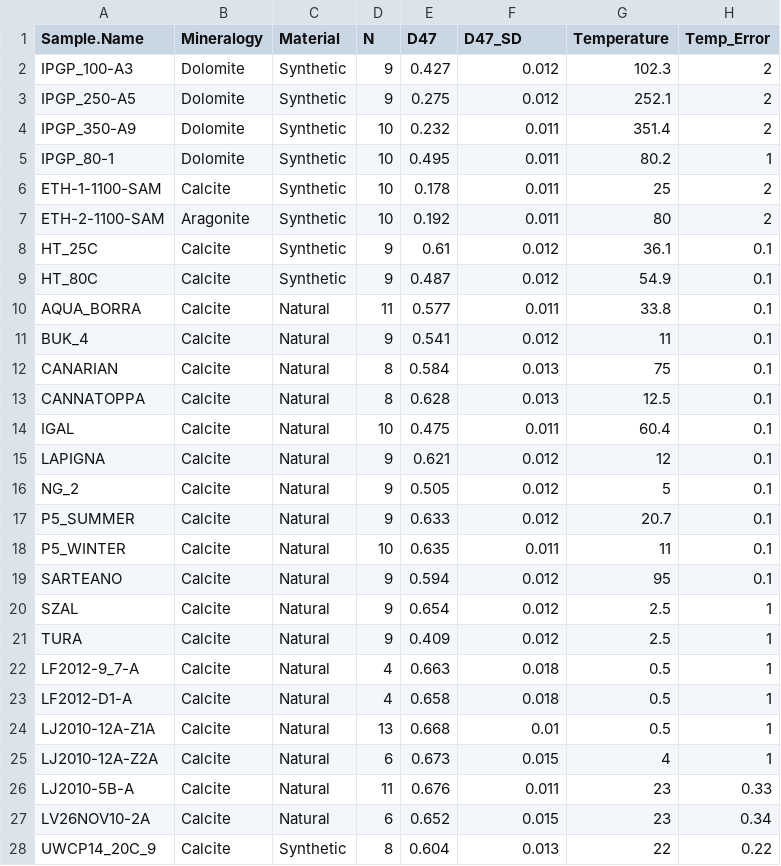
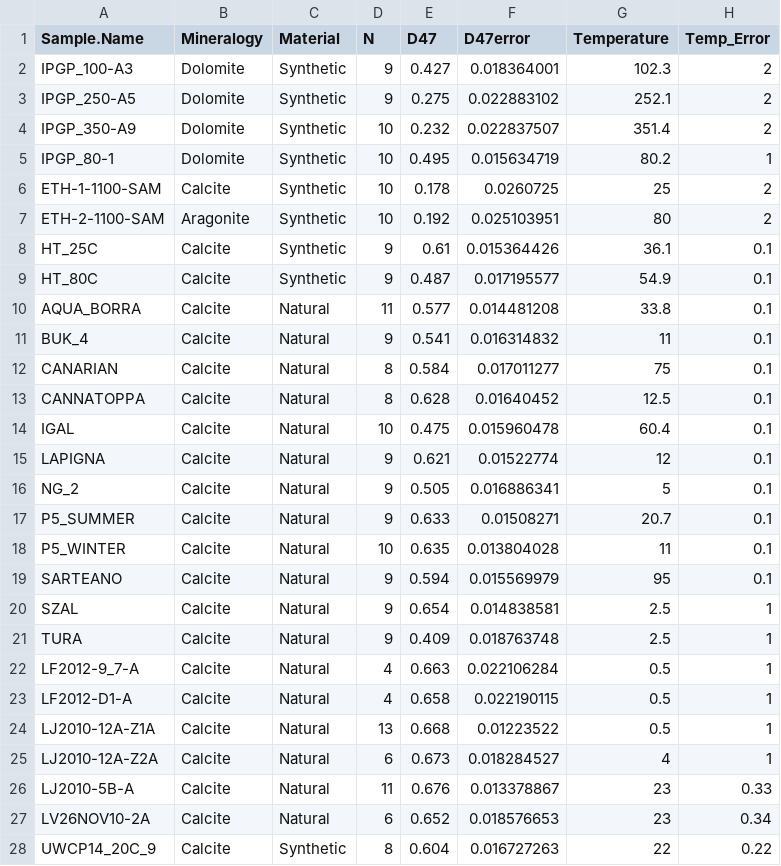
Before and after one commit to Tripati-Lab/BayClump, a CSV file: Data/SampleData2.csv, drawn as a sheet; only a part is shown; the diff covers the shown part only.

```diff
--- a/Data/SampleData2.csv
+++ b/Data/SampleData2.csv
@@ -1,28 +1,28 @@
-Sample.Name,Mineralogy,Material,N,D47,D47_SD,Temperature,Temp_Error
-IPGP_100-A3,Dolomite,Synthetic,9,0.427,0.012,102.3,2
-IPGP_250-A5,Dolomite,Synthetic,9,0.275,0.012,252.1,2
-IPGP_350-A9,Dolomite,Synthetic,10,0.232,0.011,351.4,2
-IPGP_80-1,Dolomite,Synthetic,10,0.495,0.011,80.2,1
-ETH-1-1100-SAM,Calcite,Synthetic,10,0.178,0.011,25,2
-ETH-2-1100-SAM,Aragonite,Synthetic,10,0.192,0.011,80,2
-HT_25C,Calcite,Synthetic,9,0.61,0.012,36.1,0.1
-HT_80C,Calcite,Synthetic,9,0.487,0.012,54.9,0.1
-AQUA_BORRA,Calcite,Natural,11,0.577,0.011,33.8,0.1
-BUK_4,Calcite,Natural,9,0.541,0.012,11,0.1
-CANARIAN,Calcite,Natural,8,0.584,0.013,75,0.1
-CANNATOPPA,Calcite,Natural,8,0.628,0.013,12.5,0.1
-IGAL,Calcite,Natural,10,0.475,0.011,60.4,0.1
-LAPIGNA,Calcite,Natural,9,0.621,0.012,12,0.1
-NG_2,Calcite,Natural,9,0.505,0.012,5,0.1
-P5_SUMMER,Calcite,Natural,9,0.633,0.012,20.7,0.1
-P5_WINTER,Calcite,Natural,10,0.635,0.011,11,0.1
-SARTEANO,Calcite,Natural,9,0.594,0.012,95,0.1
-SZAL,Calcite,Natural,9,0.654,0.012,2.5,1
-TURA,Calcite,Natural,9,0.409,0.012,2.5,1
-LF2012-9_7-A,Calcite,Natural,4,0.663,0.018,0.5,1
-LF2012-D1-A,Calcite,Natural,4,0.658,0.018,0.5,1
-LJ2010-12A-Z1A,Calcite,Natural,13,0.668,0.01,0.5,1
-LJ2010-12A-Z2A,Calcite,Natural,6,0.673,0.015,4,1
-LJ2010-5B-A,Calcite,Natural,11,0.676,0.011,23,0.33
-LV26NOV10-2A,Calcite,Natural,6,0.652,0.015,23,0.34
-UWCP14_20C_9,Calcite,Synthetic,8,0.604,0.013,22,0.22
+Sample.Name,Mineralogy,Material,N,D47,D47error,Temperature,Temp_Error
+IPGP_100-A3,Dolomite,Synthetic,9,0.427,0.018364001,102.3,2
+IPGP_250-A5,Dolomite,Synthetic,9,0.275,0.022883102,252.1,2
+IPGP_350-A9,Dolomite,Synthetic,10,0.232,0.022837507,351.4,2
+IPGP_80-1,Dolomite,Synthetic,10,0.495,0.015634719,80.2,1
+ETH-1-1100-SAM,Calcite,Synthetic,10,0.178,0.0260725,25,2
+ETH-2-1100-SAM,Aragonite,Synthetic,10,0.192,0.025103951,80,2
+HT_25C,Calcite,Synthetic,9,0.61,0.015364426,36.1,0.1
+HT_80C,Calcite,Synthetic,9,0.487,0.017195577,54.9,0.1
+AQUA_BORRA,Calcite,Natural,11,0.577,0.014481208,33.8,0.1
+BUK_4,Calcite,Natural,9,0.541,0.016314832,11,0.1
+CANARIAN,Calcite,Natural,8,0.584,0.017011277,75,0.1
+CANNATOPPA,Calcite,Natural,8,0.628,0.01640452,12.5,0.1
+IGAL,Calcite,Natural,10,0.475,0.015960478,60.4,0.1
+LAPIGNA,Calcite,Natural,9,0.621,0.01522774,12,0.1
+NG_2,Calcite,Natural,9,0.505,0.016886341,5,0.1
+P5_SUMMER,Calcite,Natural,9,0.633,0.01508271,20.7,0.1
+P5_WINTER,Calcite,Natural,10,0.635,0.013804028,11,0.1
+SARTEANO,Calcite,Natural,9,0.594,0.015569979,95,0.1
+SZAL,Calcite,Natural,9,0.654,0.014838581,2.5,1
+TURA,Calcite,Natural,9,0.409,0.018763748,2.5,1
+LF2012-9_7-A,Calcite,Natural,4,0.663,0.022106284,0.5,1
+LF2012-D1-A,Calcite,Natural,4,0.658,0.022190115,0.5,1
+LJ2010-12A-Z1A,Calcite,Natural,13,0.668,0.01223522,0.5,1
+LJ2010-12A-Z2A,Calcite,Natural,6,0.673,0.018284527,4,1
+LJ2010-5B-A,Calcite,Natural,11,0.676,0.013378867,23,0.33
+LV26NOV10-2A,Calcite,Natural,6,0.652,0.018576653,23,0.34
+UWCP14_20C_9,Calcite,Synthetic,8,0.604,0.016727263,22,0.22
```
Also changed, not shown: 14 edited cells elsewhere in this file, BayClump_calibration_template.csv, BayClump_reconstruction_template.csv, 12 other files.
